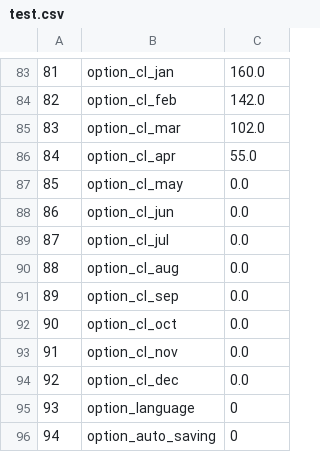
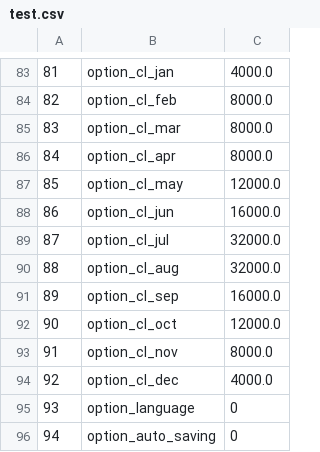
Before and after one commit to wouterpeere/GHEtool, a CSV file: GHEtool/test.csv, drawn as a sheet; only a part is shown, gaps mark what is left out; the diff covers the shown part only.

```diff
--- a/GHEtool/test.csv
+++ b/GHEtool/test.csv
@@ -83,13 +83,13 @@
-81,option_cl_jan,160.0
-82,option_cl_feb,142.0
-83,option_cl_mar,102.0
-84,option_cl_apr,55.0
-85,option_cl_may,0.0
-86,option_cl_jun,0.0
-87,option_cl_jul,0.0
-88,option_cl_aug,0.0
-89,option_cl_sep,0.0
-90,option_cl_oct,0.0
-91,option_cl_nov,0.0
-92,option_cl_dec,0.0
+81,option_cl_jan,4000.0
+82,option_cl_feb,8000.0
+83,option_cl_mar,8000.0
+84,option_cl_apr,8000.0
+85,option_cl_may,12000.0
+86,option_cl_jun,16000.0
+87,option_cl_jul,32000.0
+88,option_cl_aug,32000.0
+89,option_cl_sep,16000.0
+90,option_cl_oct,12000.0
+91,option_cl_nov,8000.0
+92,option_cl_dec,4000.0
 93,option_language,0
```
Also changed, not shown: 23 edited cells elsewhere in this file, 6 other files.
